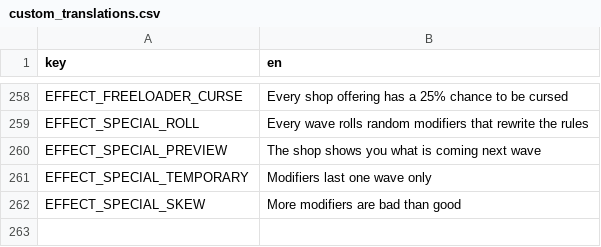
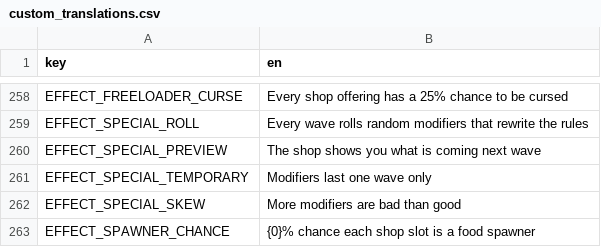
Before and after one commit to nicolassut/brotato-mods, a CSV file: game-src/items/custom/custom_translations.csv, drawn as a sheet; only a part is shown, gaps mark what is left out; the diff names each change by its address in the sheet, - before the commit and + after, or states it on an @@ line.

```diff
--- a/game-src/items/custom/custom_translations.csv
+++ b/game-src/items/custom/custom_translations.csv
+row 263: EFFECT_SPAWNER_CHANCE | {0}% chance each shop slot is a food spawner
```
Also changed, not shown: 4 other files.
